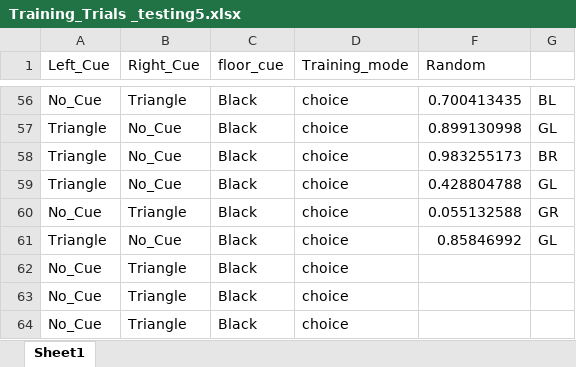
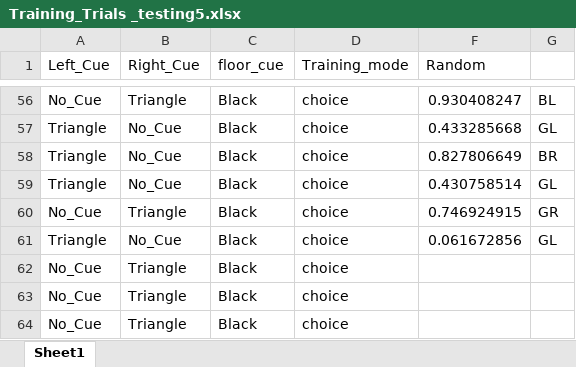
Before and after one commit to NC4Lab/omniroute_ubuntu_ws, an Excel workbook: src/omniroute_operation/src/single_T_maze/Training_Trials _testing5.xlsx, sheet Sheet1, drawn as a sheet; only a part is shown, gaps mark what is left out; values as stored, in another font and other column widths than the file's, no borders; the diff covers the shown part only; the diff names each change by its address in the sheet, - before the commit and + after, or states it on an @@ line.

```diff
--- a/src/omniroute_operation/src/single_T_maze/Training_Trials _testing5.xlsx (sheet Sheet1)
+++ b/src/omniroute_operation/src/single_T_maze/Training_Trials _testing5.xlsx (sheet Sheet1)
-F56 (Random): 0.700413435
+F56 (Random): 0.930408247
-F57 (Random): 0.899130998
+F57 (Random): 0.433285668
-F58 (Random): 0.983255173
+F58 (Random): 0.827806649
-F59 (Random): 0.428804788
+F59 (Random): 0.430758514
-F60 (Random): 0.055132588
+F60 (Random): 0.746924915
-F61 (Random): 0.85846992
+F61 (Random): 0.061672856
```
Also changed, not shown: 65 edited cells elsewhere in this sheet, hidden cells, 1 other file.
